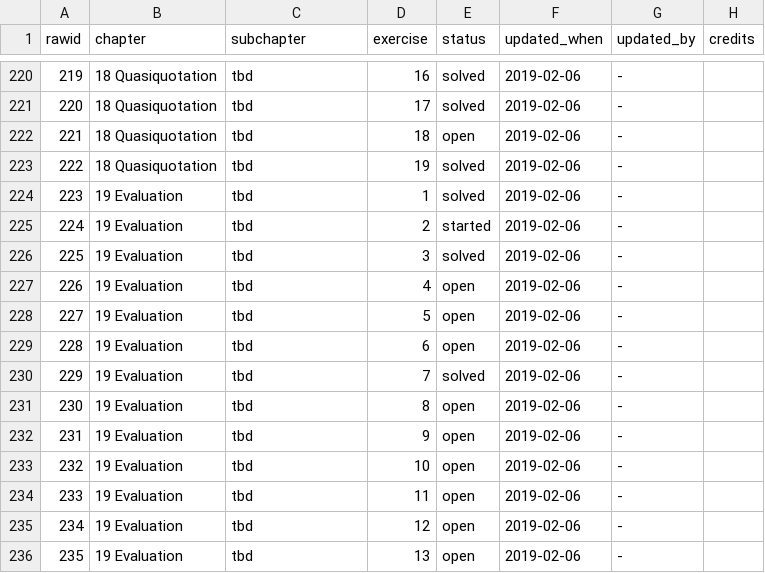
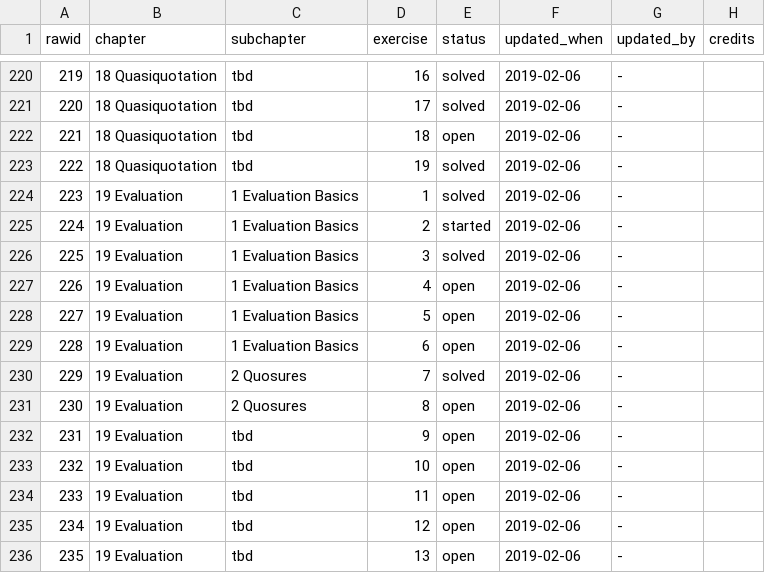
Before and after one commit to Tazinho/Advanced-R-Solutions, a CSV file: progress_data.csv, drawn as a sheet; only a part is shown, gaps mark what is left out; the diff covers the shown part only.

Commit message:
final sync of "Evaluation"-Chapter
- #129


Former-commit-id: cb648cc6a50d4fbaab4e91671ec639c8b681c159

```diff
--- a/progress_data.csv
+++ b/progress_data.csv
@@ -223,10 +223,10 @@ rawid	chapter	subchapter	exercise	status	updated_when	updated_by	credits
 222	18 Quasiquotation	tbd	19	solved	2019-02-06	-	
-223	19 Evaluation	tbd	1	solved	2019-02-06	-	
-224	19 Evaluation	tbd	2	started	2019-02-06	-	
-225	19 Evaluation	tbd	3	solved	2019-02-06	-	
-226	19 Evaluation	tbd	4	open	2019-02-06	-	
-227	19 Evaluation	tbd	5	open	2019-02-06	-	
-228	19 Evaluation	tbd	6	open	2019-02-06	-	
-229	19 Evaluation	tbd	7	solved	2019-02-06	-	
-230	19 Evaluation	tbd	8	open	2019-02-06	-	
+223	19 Evaluation	1 Evaluation Basics	1	solved	2019-02-06	-	
+224	19 Evaluation	1 Evaluation Basics	2	started	2019-02-06	-	
+225	19 Evaluation	1 Evaluation Basics	3	solved	2019-02-06	-	
+226	19 Evaluation	1 Evaluation Basics	4	open	2019-02-06	-	
+227	19 Evaluation	1 Evaluation Basics	5	open	2019-02-06	-	
+228	19 Evaluation	1 Evaluation Basics	6	open	2019-02-06	-	
+229	19 Evaluation	2 Quosures	7	solved	2019-02-06	-	
+230	19 Evaluation	2 Quosures	8	open	2019-02-06	-	
 231	19 Evaluation	tbd	9	open	2019-02-06	-	
```
Also changed, not shown: 21 added rows and 4 edited cells elsewhere in this file, 1 other file.
